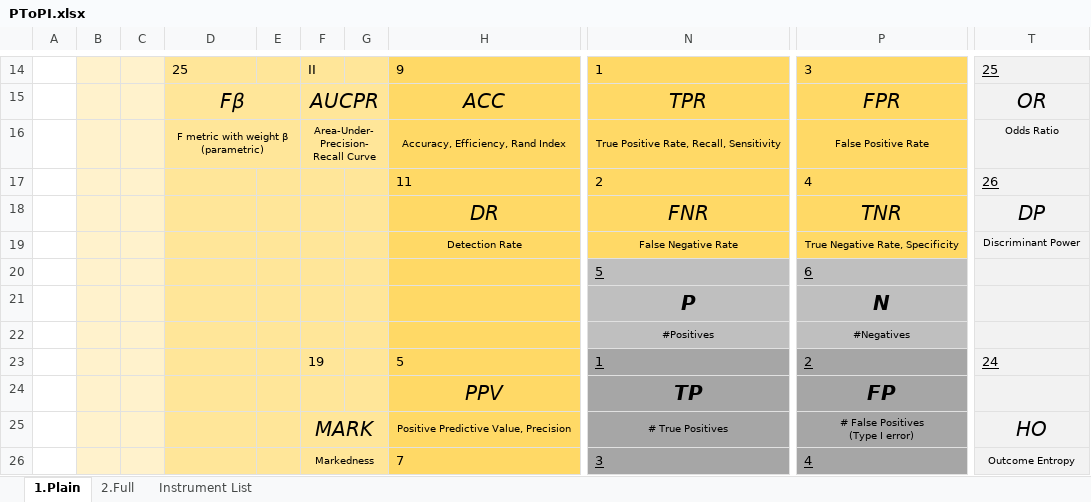
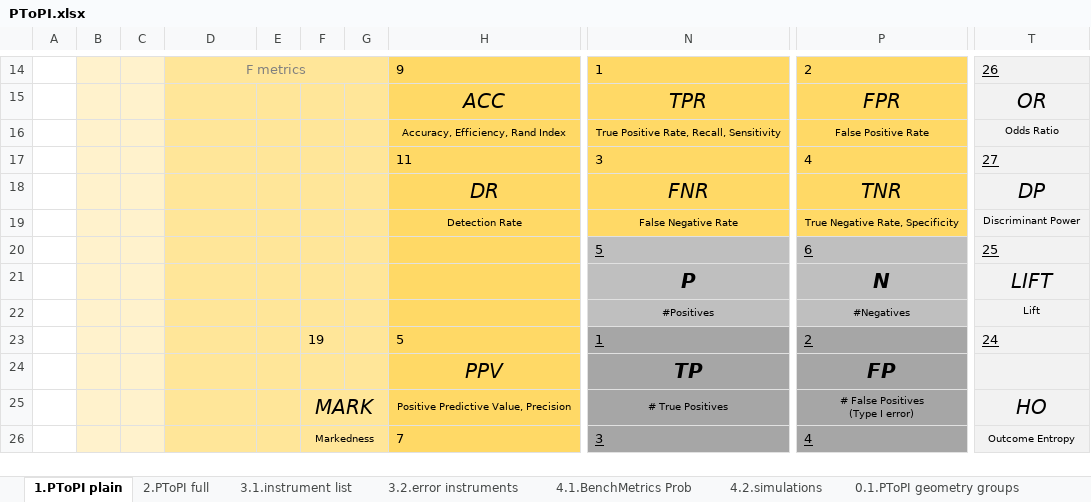
Before and after one commit to gurol/ptopi, an Excel workbook: PToPI.xlsx, sheet 1.PToPI plain, drawn as a sheet; only a part is shown, gaps mark what is left out; values as stored, in another font and other column widths than the file's, no borders; charts and pictures not drawn; removed rows and columns are numbered as before the commit, all else as after; ↵ is a line break in a cell; the diff covers the shown part only; the diff names each change by its address in the sheet, - before the commit and + after, or states it on an @@ line.

```diff
--- a/PToPI.xlsx (sheet 1.PToPI plain)
+++ b/PToPI.xlsx (sheet 1.PToPI plain)
-sheet tab: 1.Plain
+sheet tab: 1.PToPI plain
-sheet tab: 2.Full
+sheet tab: 2.PToPI full
-sheet tab: Instrument List
+sheet tab: 3.1.instrument list
+sheet tab: 3.2.error instruments
+sheet tab: 4.1.BenchMetrics Prob
+sheet tab: 4.2.simulations
+sheet tab: 0.1.PToPI geometry groups
-D14: 25
+D14: F metrics
@@ D14 text colour: black → #7F7F7F, alignment: left → center @@
+D14:G14 merged
-F14: II
+F14: (empty)
-P14: 3
+P14: 2
-T14: 25
+T14: 26
-D15: Fβ
+D15: (empty)
-D15:E15 merged
-F15: AUCPR
+F15: (empty)
-F15:G15 merged
-D16: F metric with weight β ↵ (parametric)
+D16: (empty)
-D16:E16 merged
-F16: Area-Under-Precision-Recall Curve
+F16: (empty)
-F16:G16 merged
-N17: 2
+N17: 3
-T17: 26
+T17: 27
-T20: (empty)
+T20: 25
-T21: (empty)
+T21: LIFT
-T22: (empty)
+T22: Lift
```
Also changed, not shown: 8 added rows, 8 removed rows, 17 edited cells, cell formats and merged cells elsewhere in this sheet, sheet 2.PToPI full, sheet 3.1.instrument list, other sheet tabs, charts or pictures.
